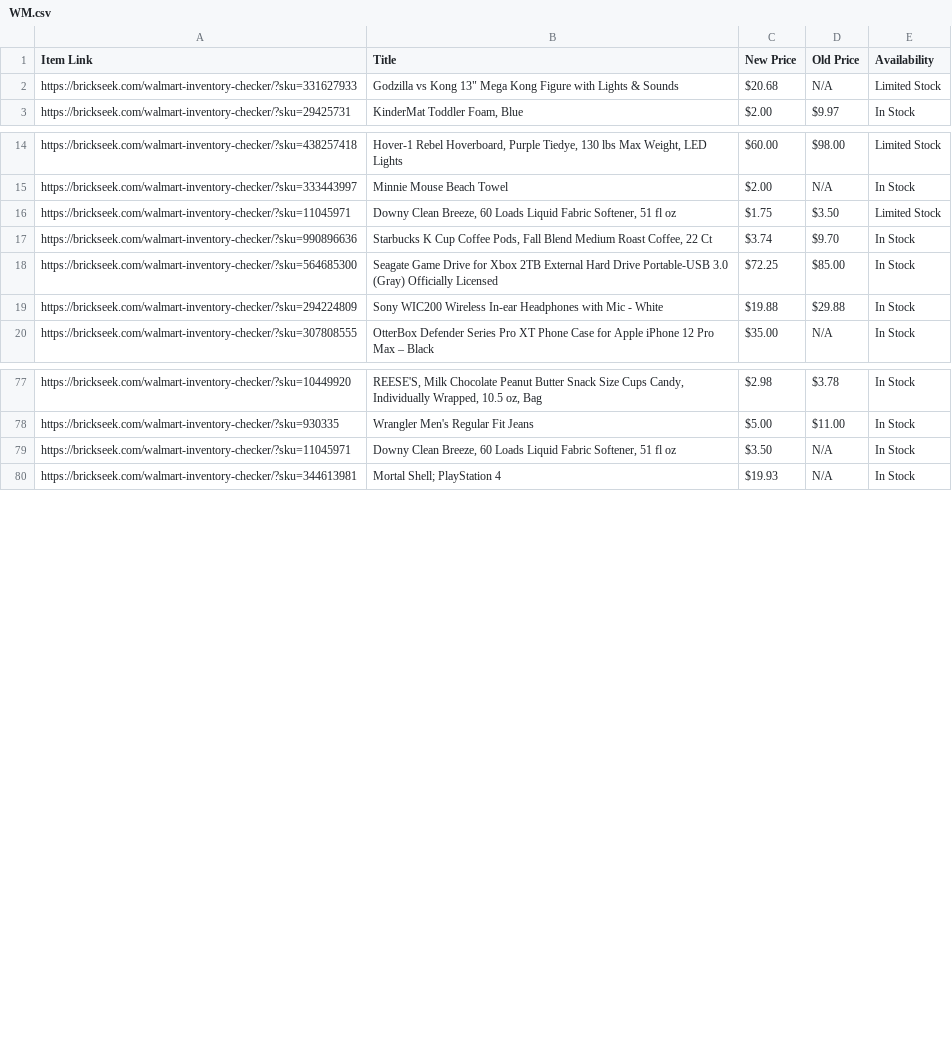
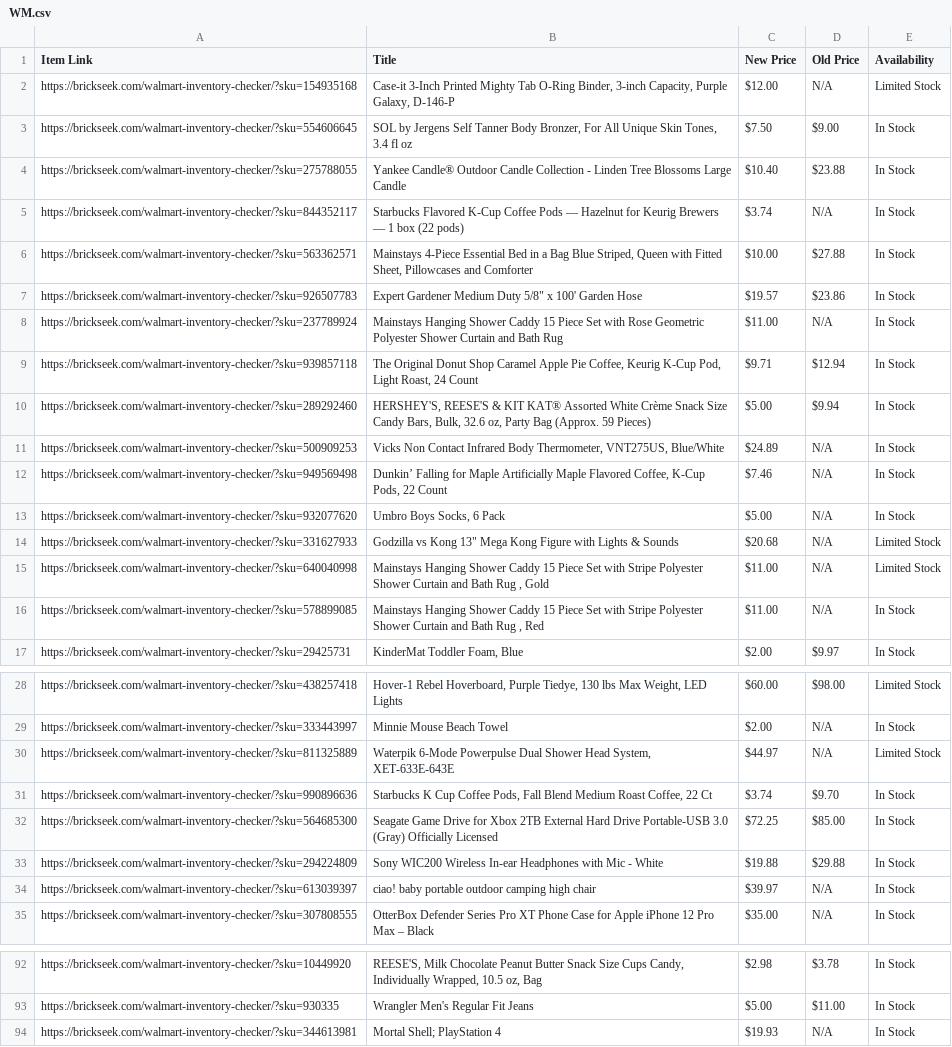
Before and after one commit to Professor42/brickseek, a CSV file: WM.csv, drawn as a sheet; only a part is shown, gaps mark what is left out; removed rows and columns are numbered as before the commit, all else as after; the diff covers the shown part only; the diff names each change by its address in the sheet, - before the commit and + after, or states it on an @@ line.

```diff
--- a/WM.csv
+++ b/WM.csv
+row 2: https://brickseek.com/walmart-inventory-checker/?sku=154935168 | Case-it 3-Inch Printed Mighty Tab O-Ring Binder, 3-inch Capacity, Purple Galaxy, D-146-P | $12.00 | N/A | Limited Stock
+row 3: https://brickseek.com/walmart-inventory-checker/?sku=554606645 | SOL by Jergens Self Tanner Body Bronzer, For All Unique Skin Tones, 3.4 fl oz | $7.50 | $9.00 | In Stock
+row 4: https://brickseek.com/walmart-inventory-checker/?sku=275788055 | Yankee Candle® Outdoor Candle Collection - Linden Tree Blossoms Large Candle | $10.40 | $23.88 | In Stock
+row 5: https://brickseek.com/walmart-inventory-checker/?sku=844352117 | Starbucks Flavored K-Cup Coffee Pods — Hazelnut for Keurig Brewers — 1 box (22 pods) | $3.74 | N/A | In Stock
+row 6: https://brickseek.com/walmart-inventory-checker/?sku=563362571 | Mainstays 4-Piece Essential Bed in a Bag Blue Striped, Queen with Fitted Sheet, Pillowcases and Comforter | $10.00 | $27.88 | In Stock
+row 7: https://brickseek.com/walmart-inventory-checker/?sku=926507783 | Expert Gardener Medium Duty 5/8" x 100' Garden Hose | $19.57 | $23.86 | In Stock
+row 8: https://brickseek.com/walmart-inventory-checker/?sku=237789924 | Mainstays Hanging Shower Caddy 15 Piece Set with Rose Geometric Polyester Shower Curtain and Bath Rug | $11.00 | N/A | In Stock
+row 9: https://brickseek.com/walmart-inventory-checker/?sku=939857118 | The Original Donut Shop Caramel Apple Pie Coffee, Keurig K-Cup Pod, Light Roast, 24 Count | $9.71 | $12.94 | In Stock
+row 10: https://brickseek.com/walmart-inventory-checker/?sku=289292460 | HERSHEY'S, REESE'S & KIT KAT® Assorted White Crème Snack Size Candy Bars, Bulk, 32.6 oz, Party Bag (Approx. 59 Pieces) | $5.00 | $9.94 | In Stock
+row 11: https://brickseek.com/walmart-inventory-checker/?sku=500909253 | Vicks Non Contact Infrared Body Thermometer, VNT275US, Blue/White | $24.89 | N/A | In Stock
+row 12: https://brickseek.com/walmart-inventory-checker/?sku=949569498 | Dunkin’ Falling for Maple Artificially Maple Flavored Coffee, K-Cup Pods, 22 Count | $7.46 | N/A | In Stock
+row 13: https://brickseek.com/walmart-inventory-checker/?sku=932077620 | Umbro Boys Socks, 6 Pack | $5.00 | N/A | In Stock
+row 15: https://brickseek.com/walmart-inventory-checker/?sku=640040998 | Mainstays Hanging Shower Caddy 15 Piece Set with Stripe Polyester Shower Curtain and Bath Rug , Gold | $11.00 | N/A | Limited Stock
+row 16: https://brickseek.com/walmart-inventory-checker/?sku=578899085 | Mainstays Hanging Shower Caddy 15 Piece Set with Stripe Polyester Shower Curtain and Bath Rug , Red | $11.00 | N/A | In Stock
-row 16: https://brickseek.com/walmart-inventory-checker/?sku=11045971 | Downy Clean Breeze, 60 Loads Liquid Fabric Softener, 51 fl oz | $1.75 | $3.50 | Limited Stock
+row 30: https://brickseek.com/walmart-inventory-checker/?sku=811325889 | Waterpik 6-Mode Powerpulse Dual Shower Head System, XET-633E-643E | $44.97 | N/A | Limited Stock
+row 34: https://brickseek.com/walmart-inventory-checker/?sku=613039397 | ciao! baby portable outdoor camping high chair | $39.97 | N/A | In Stock
-row 79: https://brickseek.com/walmart-inventory-checker/?sku=11045971 | Downy Clean Breeze, 60 Loads Liquid Fabric Softener, 51 fl oz | $3.50 | N/A | In Stock
```
Also changed, not shown: 13 removed rows and 1 edited cell elsewhere in this file.
